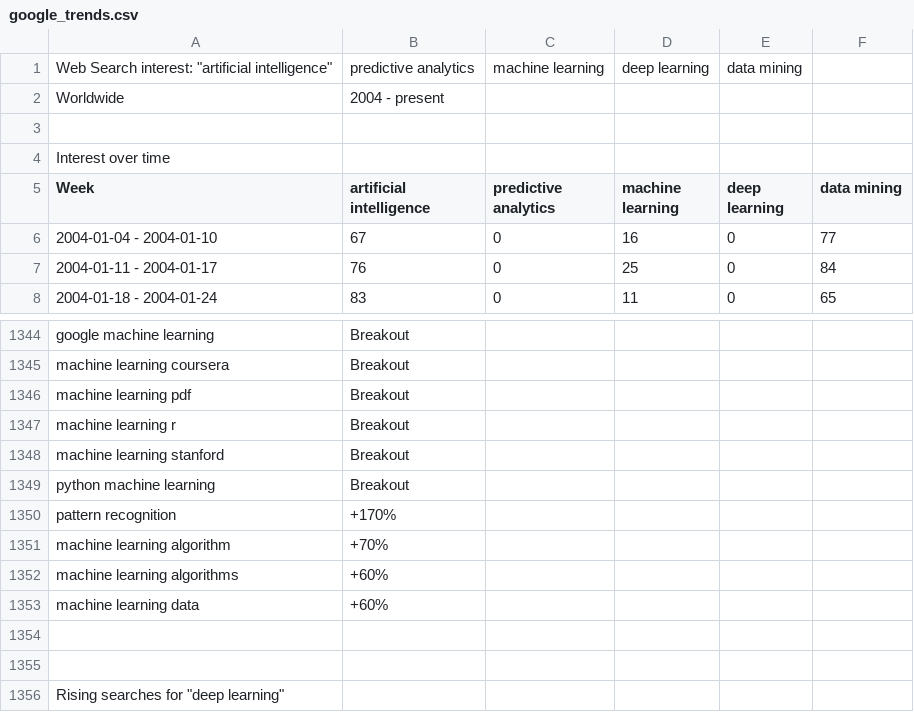
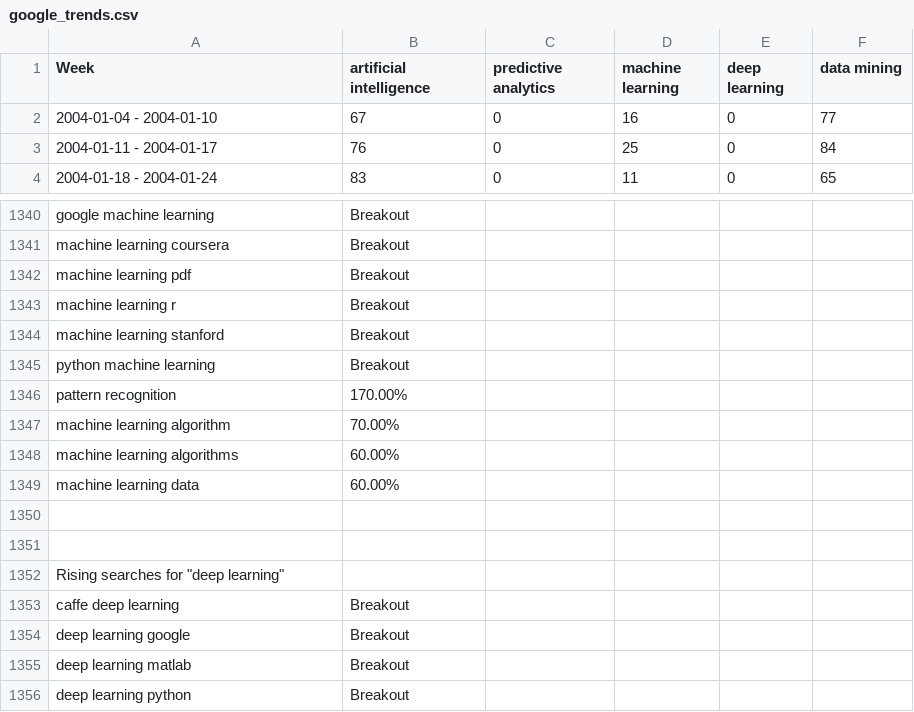
Before and after one commit to datapractice/machinelearners, a CSV file: ch0_introduction/data/google_trends.csv, drawn as a sheet; only a part is shown, gaps mark what is left out; the shorter side is filled out with more unchanged rows; the diff covers the shown part only.

```diff
--- a/ch0_introduction/data/google_trends.csv
+++ b/ch0_introduction/data/google_trends.csv
@@ -1,4 +0,0 @@
-"Web Search interest: ""artificial intelligence""",predictive analytics,machine learning,deep learning,data mining,
-Worldwide, 2004 - present,,,,
-,,,,,
-Interest over time,,,,,
@@ -1350,5 +1346,5 @@ python machine learning,Breakout,,,,
-pattern recognition,+170%,,,,
-machine learning algorithm,+70%,,,,
-machine learning algorithms,+60%,,,,
-machine learning data,+60%,,,,
+"pattern recognition",170.00%,,,,
+"machine learning algorithm",70.00%,,,,
+"machine learning algorithms",60.00%,,,,
+"machine learning data",60.00%,,,,
 ,,,,,
```
Also changed, not shown: 19 edited cells elsewhere in this file, 2 other files.
